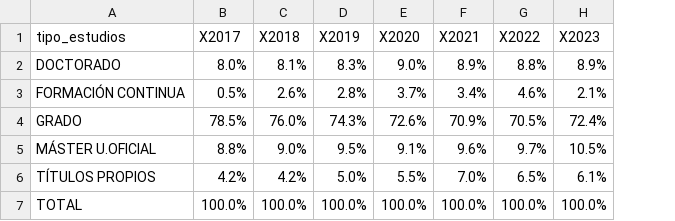
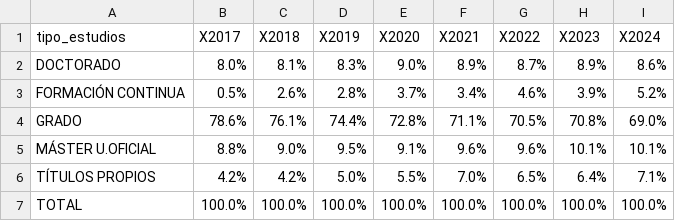
Before and after one commit to igualdad-ucm/Informe-Estudiantes-UCM, a CSV file: csv/PCTEstudiantesPorTipoEstudios.csv, drawn as a sheet; the diff names each change by its address in the sheet, - before the commit and + after, or states it on an @@ line.

```diff
--- a/csv/PCTEstudiantesPorTipoEstudios.csv
+++ b/csv/PCTEstudiantesPorTipoEstudios.csv
+column I (X2024), rows 2-7: 8.6% | 5.2% | 69.0% | 10.1% | 7.1% | 100.0%
-G2 (X2022): 8.8%
+G2 (X2022): 8.7%
-H3 (X2023): 2.1%
+H3 (X2023): 3.9%
-B4 (X2017): 78.5%
+B4 (X2017): 78.6%
-C4 (X2018): 76.0%
+C4 (X2018): 76.1%
-D4 (X2019): 74.3%
+D4 (X2019): 74.4%
-E4 (X2020): 72.6%
+E4 (X2020): 72.8%
-F4 (X2021): 70.9%
+F4 (X2021): 71.1%
-H4 (X2023): 72.4%
+H4 (X2023): 70.8%
-G5 (X2022): 9.7%
+G5 (X2022): 9.6%
-H5 (X2023): 10.5%
+H5 (X2023): 10.1%
-H6 (X2023): 6.1%
+H6 (X2023): 6.4%
```
Also changed, not shown: csv/PCTEstudiantesPorCentroYGenero.csv, csv/PCTEstudiantesPorGenero.csv, 3 other files.
